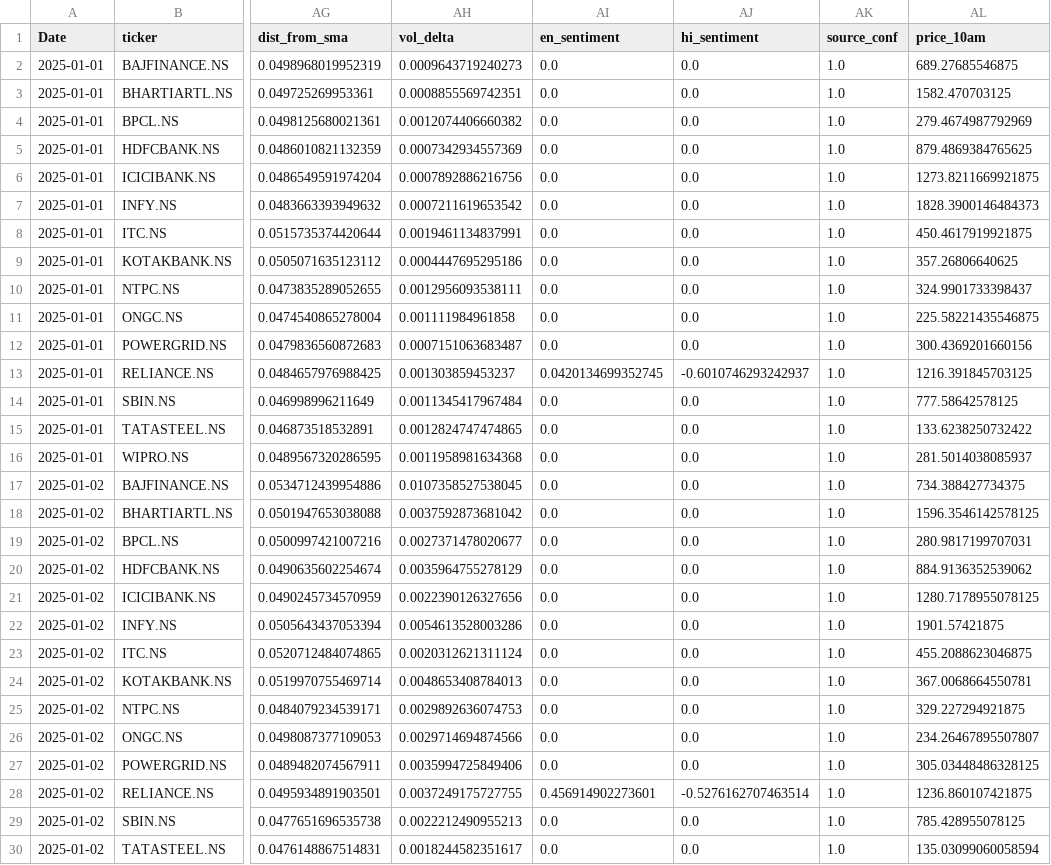
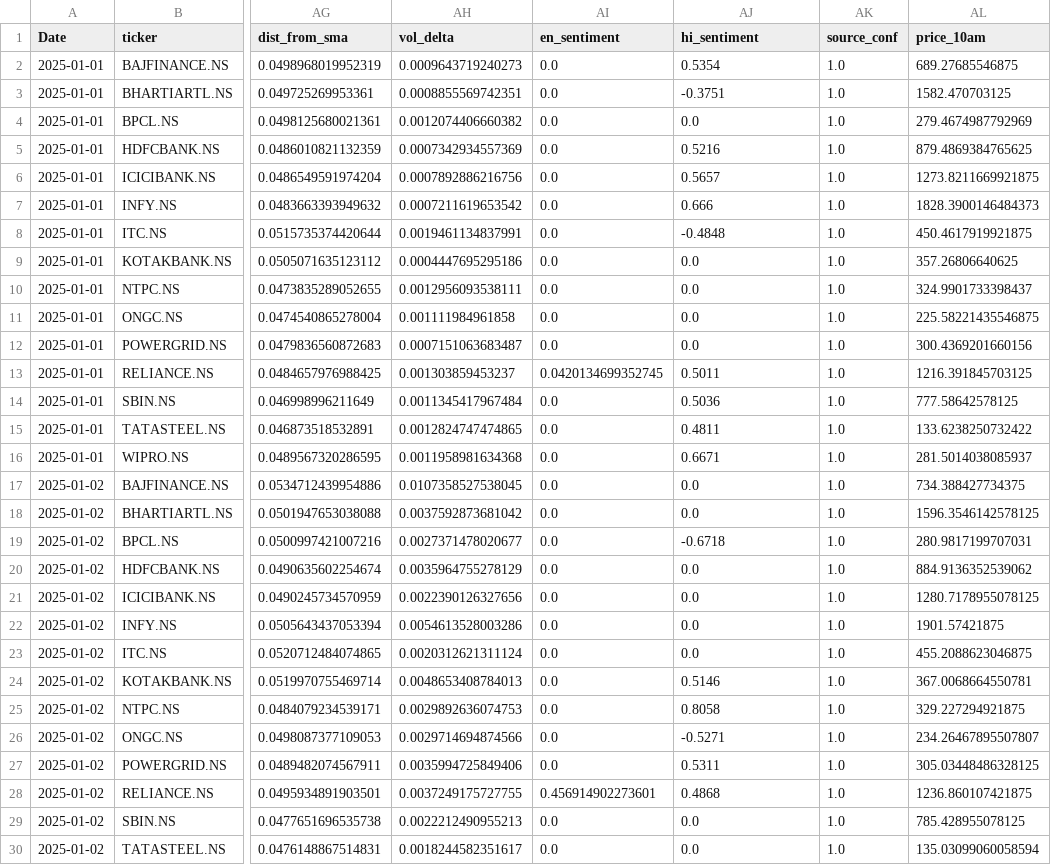
Before and after one commit to rinkeshverma27/InlpFinalProject, a CSV file: data/inputs/prod_test.csv, drawn as a sheet; only a part is shown, gaps mark what is left out; the diff covers the shown part only; the diff names each change by its address in the sheet, - before the commit and + after, or states it on an @@ line.

```diff
--- a/data/inputs/prod_test.csv
+++ b/data/inputs/prod_test.csv
-AJ2 (hi_sentiment): 0.0
+AJ2 (hi_sentiment): 0.5354
-AJ3 (hi_sentiment): 0.0
+AJ3 (hi_sentiment): -0.3751
-AJ5 (hi_sentiment): 0.0
+AJ5 (hi_sentiment): 0.5216
-AJ6 (hi_sentiment): 0.0
+AJ6 (hi_sentiment): 0.5657
-AJ7 (hi_sentiment): 0.0
+AJ7 (hi_sentiment): 0.666
-AJ8 (hi_sentiment): 0.0
+AJ8 (hi_sentiment): -0.4848
-AJ13 (hi_sentiment): -0.6010746293242937
+AJ13 (hi_sentiment): 0.5011
-AJ14 (hi_sentiment): 0.0
+AJ14 (hi_sentiment): 0.5036
-AJ15 (hi_sentiment): 0.0
+AJ15 (hi_sentiment): 0.4811
-AJ16 (hi_sentiment): 0.0
+AJ16 (hi_sentiment): 0.6671
-AJ19 (hi_sentiment): 0.0
+AJ19 (hi_sentiment): -0.6718
-AJ24 (hi_sentiment): 0.0
+AJ24 (hi_sentiment): 0.5146
-AJ25 (hi_sentiment): 0.0
+AJ25 (hi_sentiment): 0.8058
-AJ26 (hi_sentiment): 0.0
+AJ26 (hi_sentiment): -0.5271
-AJ27 (hi_sentiment): 0.0
+AJ27 (hi_sentiment): 0.5311
-AJ28 (hi_sentiment): -0.5276162707463514
+AJ28 (hi_sentiment): 0.4868
```
Also changed, not shown: 91 edited cells elsewhere in this file, 11 other files.
